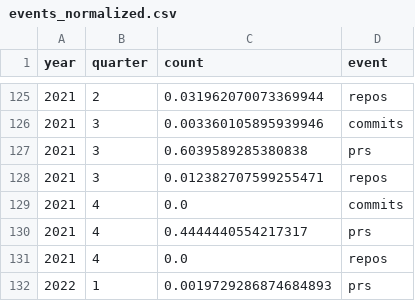
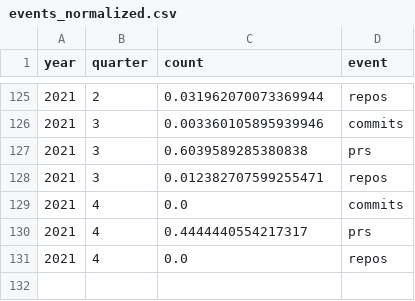
Before and after one commit to amandascm/GLAz, a CSV file: public/data/events_normalized.csv, drawn as a sheet; only a part is shown, gaps mark what is left out; the diff names each change by its address in the sheet, - before the commit and + after, or states it on an @@ line.

Commit message:
Remove year 2022 from visualizations

```diff
--- a/public/data/events_normalized.csv
+++ b/public/data/events_normalized.csv
-row 132: 2022 | 1 | 0.0019729286874684893 | prs
```
Also changed, not shown: 3 other files.
